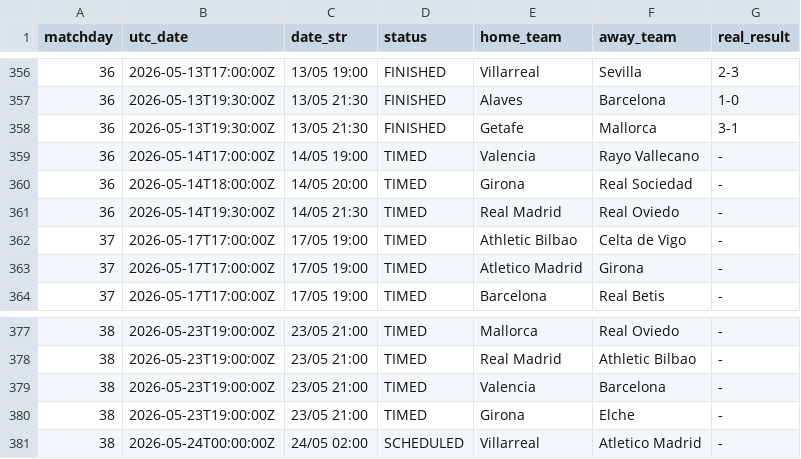
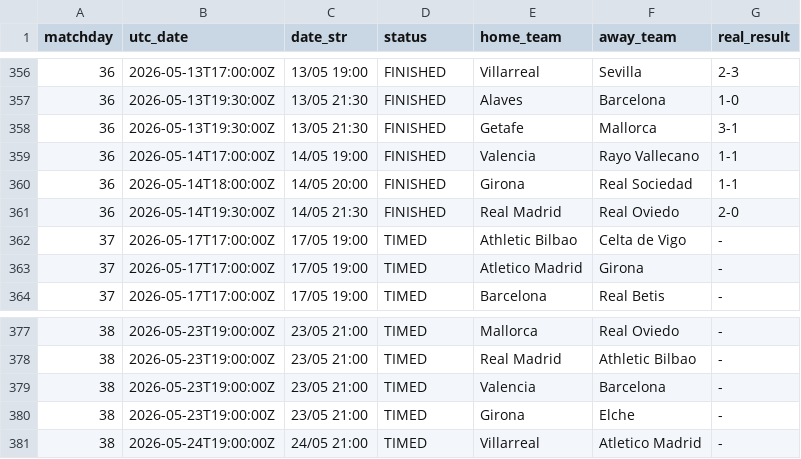
Before and after one commit to YerayPadial/laliga-predictor-ai, a CSV file: data/laliga_fixtures.csv, drawn as a sheet; only a part is shown, gaps mark what is left out.

```diff
--- a/data/laliga_fixtures.csv
+++ b/data/laliga_fixtures.csv
@@ -358,5 +358,5 @@ matchday,utc_date,date_str,status,home_team,away_team,real_result
 36,2026-05-13T19:30:00Z,13/05 21:30,FINISHED,Getafe,Mallorca,3-1
-36,2026-05-14T17:00:00Z,14/05 19:00,TIMED,Valencia,Rayo Vallecano,-
-36,2026-05-14T18:00:00Z,14/05 20:00,TIMED,Girona,Real Sociedad,-
-36,2026-05-14T19:30:00Z,14/05 21:30,TIMED,Real Madrid,Real Oviedo,-
+36,2026-05-14T17:00:00Z,14/05 19:00,FINISHED,Valencia,Rayo Vallecano,1-1
+36,2026-05-14T18:00:00Z,14/05 20:00,FINISHED,Girona,Real Sociedad,1-1
+36,2026-05-14T19:30:00Z,14/05 21:30,FINISHED,Real Madrid,Real Oviedo,2-0
 37,2026-05-17T17:00:00Z,17/05 19:00,TIMED,Athletic Bilbao,Celta de Vigo,-
@@ -380,2 +380,2 @@ matchday,utc_date,date_str,status,home_team,away_team,real_result
 38,2026-05-23T19:00:00Z,23/05 21:00,TIMED,Girona,Elche,-
-38,2026-05-24T00:00:00Z,24/05 02:00,SCHEDULED,Villarreal,Atletico Madrid,-
+38,2026-05-24T19:00:00Z,24/05 21:00,TIMED,Villarreal,Atletico Madrid,-
```
Also changed, not shown: data/laliga_advanced_stats.csv, 1 other file.
